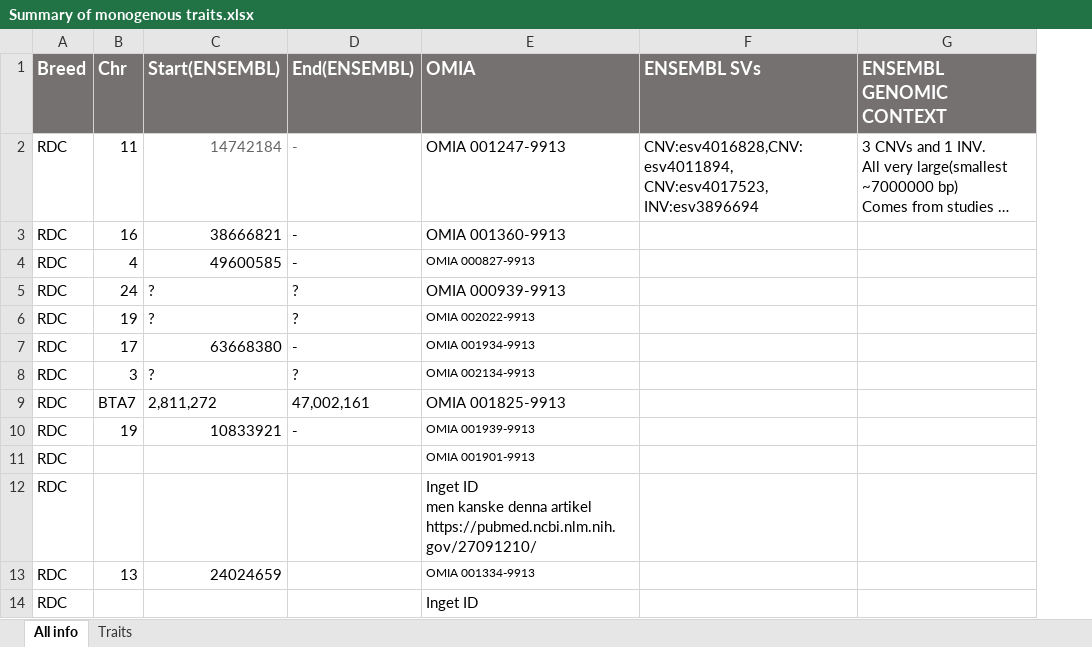
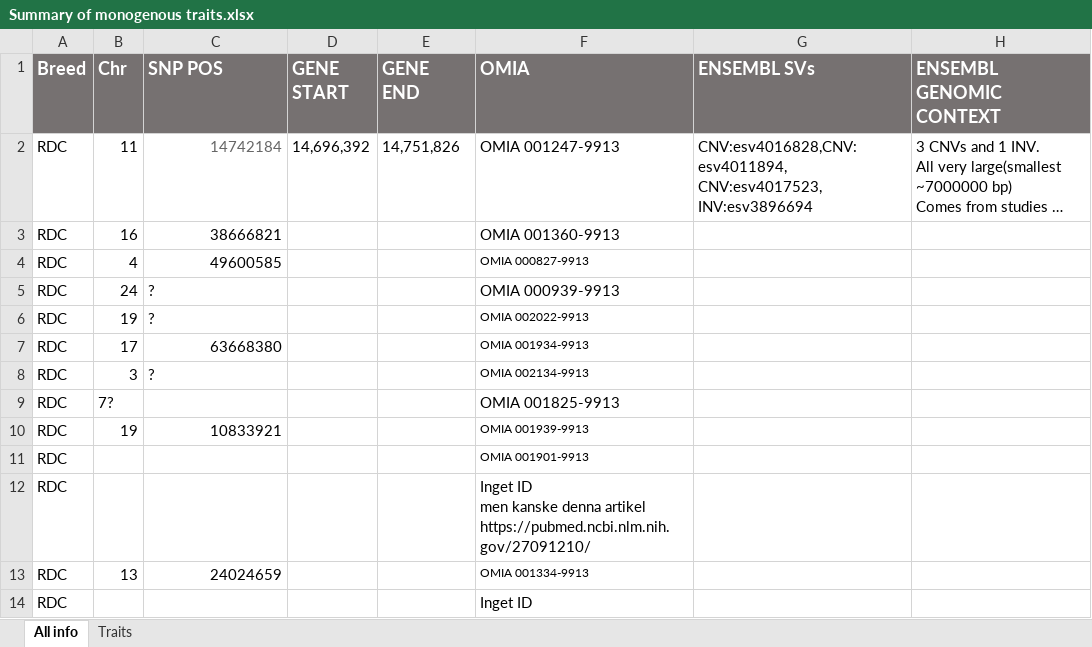
Before and after one commit to SGBC/breedmaps, an Excel workbook: SVs_identification/results/Summary of monogenous traits.xlsx, sheet All info, drawn as a sheet; only a part is shown; long unchanged cells end in …; values as stored, in another font and other column widths than the file's, no borders; table styles not drawn; removed rows and columns are numbered as before the commit, all else as after; the diff names each change by its address in the sheet, - before the commit and + after, or states it on an @@ line.

Commit message:
Updating

```diff
--- a/SVs_identification/results/Summary of monogenous traits.xlsx (sheet All info)
+++ b/SVs_identification/results/Summary of monogenous traits.xlsx (sheet All info)
-column D (End(ENSEMBL)), rows 2-10: - | - | - | ? | ? | - | ? | 47,002,161 | -
+column D (GENE START), row 2: 14,696,392
+column E (GENE END), row 2: 14,751,826
-C1: Start(ENSEMBL)
+C1: SNP POS
-B9 (Chr): BTA7
+B9 (Chr): 7?
-C9 (SNP POS): 2,811,272
+C9 (SNP POS): (empty)
```
